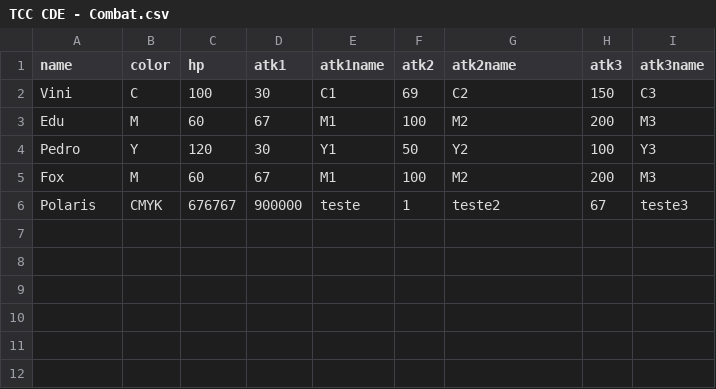
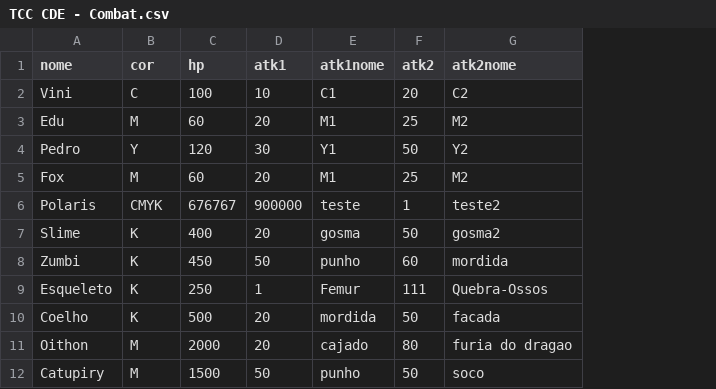
Before and after one commit to Eduardo3377/Catacumbas-da-expressividade, a CSV file: data/combat/TCC CDE - Combat.csv, drawn as a sheet; removed rows and columns are numbered as before the commit, all else as after; the diff names each change by its address in the sheet, - before the commit and + after, or states it on an @@ line.

Commit message:
alteracoes no combate

```diff
--- a/data/combat/TCC CDE - Combat.csv
+++ b/data/combat/TCC CDE - Combat.csv
-column H (atk3), rows 2-6: 150 | 200 | 100 | 200 | 67
-column I (atk3name), rows 2-6: C3 | M3 | Y3 | M3 | teste3
-A1: name
+A1: nome
-B1: color
+B1: cor
-E1: atk1name
+E1: atk1nome
-G1: atk2name
+G1: atk2nome
-D2 (atk1): 30
+D2 (atk1): 10
-F2 (atk2): 69
+F2 (atk2): 20
-D3 (atk1): 67
+D3 (atk1): 20
-F3 (atk2): 100
+F3 (atk2): 25
-D5 (atk1): 67
+D5 (atk1): 20
-F5 (atk2): 100
+F5 (atk2): 25
+row 7: Slime | K | 400 | 20 | gosma | 50 | gosma2
+row 8: Zumbi | K | 450 | 50 | punho | 60 | mordida
+row 9: Esqueleto | K | 250 | 1 | Femur | 111 | Quebra-Ossos
+row 10: Coelho | K | 500 | 20 | mordida | 50 | facada
+row 11: Oithon | M | 2000 | 20 | cajado | 80 | furia do dragao
+row 12: Catupiry | M | 1500 | 50 | punho | 50 | soco
```
Also changed, not shown: 5 other files.
